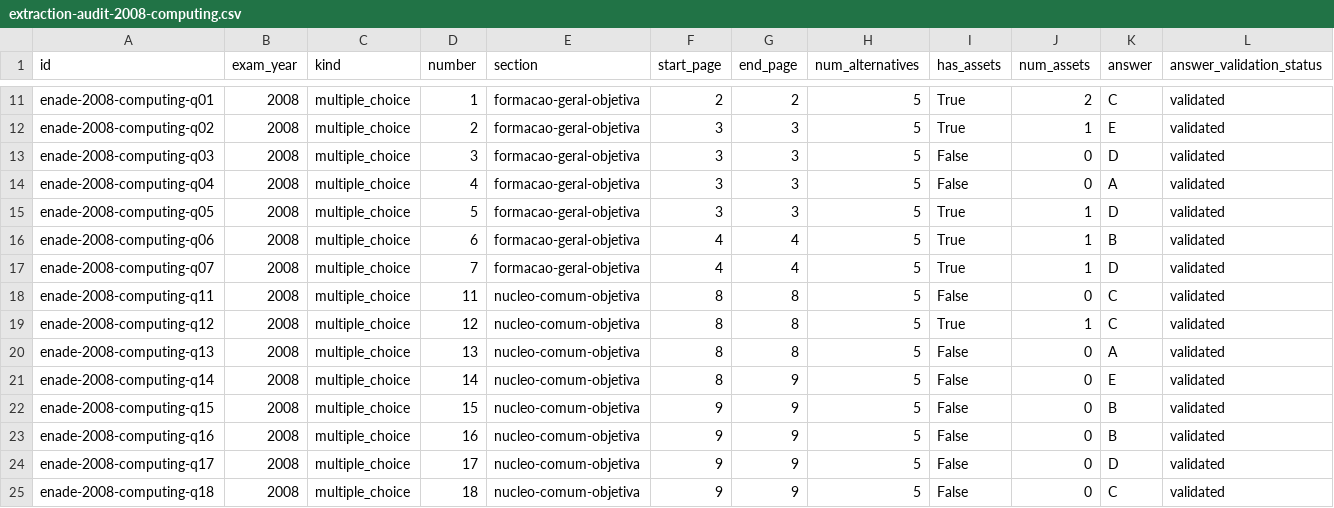
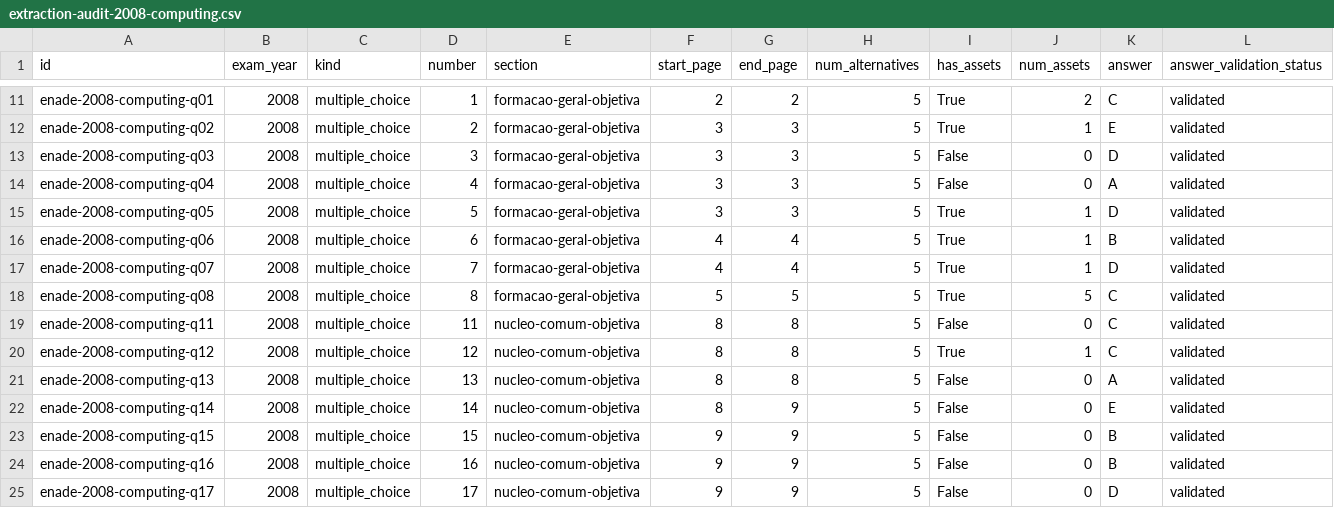
Before and after one commit to FilipePessoa30/PDF_TO_MD, a CSV file: data/manifests/extraction-audit-2008-computing.csv, drawn as a sheet; only a part is shown, gaps mark what is left out; the shorter side is filled out with more unchanged rows; rows hold the shown columns only; the diff names each change by its address in the sheet, - before the commit and + after, or states it on an @@ line.

Commit message:
feat: Implement raster alternative region handling and verification
- Added support for declared raster alternative regions in the extraction process, specifically for handling embedded photographs.
- Introduced `is_exact_raster_bbox` flag in `VisualRegion` to control rendering behavior, ensuring no padding is applied for exact raster bounding boxes.
- Implemented `verify_image_present` function to validate the presence of embedded images within specified bounding boxes, enforcing a minimum containment threshold.
- Enhanced layout overrides to include methods for retrieving declared raster alternative regions, ensuring proper handling of raster images in the extraction pipeline.
- Updated tests to cover new functionality, including tests for raster alternative regions, image verification, and ensuring that inline formula regions are not mistakenly reused for raster images.
- Adjusted rendering logic to respect the new `is_exact_raster_bbox` flag, ensuring accurate rendering of raster images without unintended cropping or padding.

```diff
--- a/data/manifests/extraction-audit-2008-computing.csv
+++ b/data/manifests/extraction-audit-2008-computing.csv
+row 18: enade-2008-computing-q08 | 2008 | multiple_choice | 8 | formacao-geral-objetiva | 5 | 5 | 5 | True | 5 | C | validated
```
Also changed, not shown: 22 other files.
